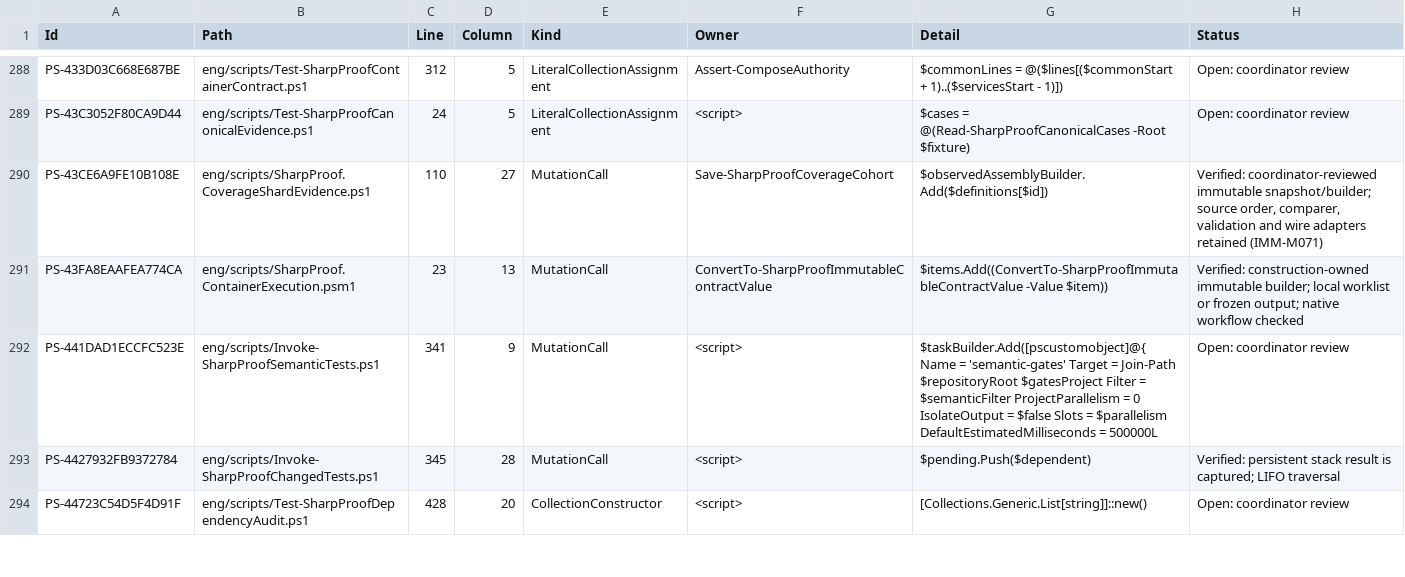
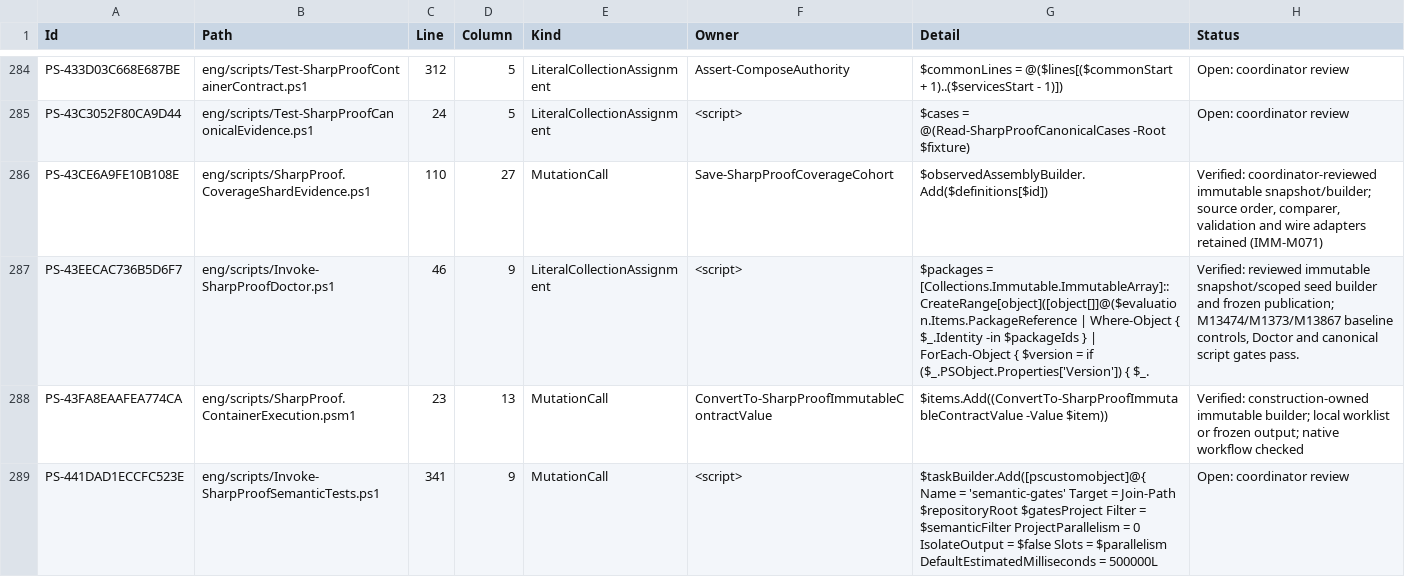
Before and after one commit to alexyorke/SharpProof, a TSV file: docs/immutability-powershell-residuals.tsv, drawn as a sheet; only a part is shown, gaps mark what is left out; the shorter side is filled out with more unchanged rows; the diff covers the shown part only; the diff names each change by its address in the sheet, - before the commit and + after, or states it on an @@ line.

Commit message:
Refresh exhaustive immutability inventories after verified batches

```diff
--- a/docs/immutability-powershell-residuals.tsv
+++ b/docs/immutability-powershell-residuals.tsv
+row 287: PS-43EECAC736B5D6F7 | eng/scripts/Invoke-SharpProofDoctor.ps1 | 46 | 9 | LiteralCollectionAssignment | <script> | $packages = [Collections.Immutable.ImmutableArray]::CreateRange[object]([object[]]@($evaluation.Items.PackageReference | Where-Object { $_.Identity -in $packageIds } | ForEach-Object { $version = if ($_.PSObject.Properties['Version']) { $_. | Verified: reviewed immutable snapshot/scoped seed builder and frozen publication; M13474/M1373/M13867 baseline controls, Doctor and canonical script gates pass.
```
Also changed, not shown: 4 added rows, 11 removed rows and 4 edited cells elsewhere in this file, 2 other files.
